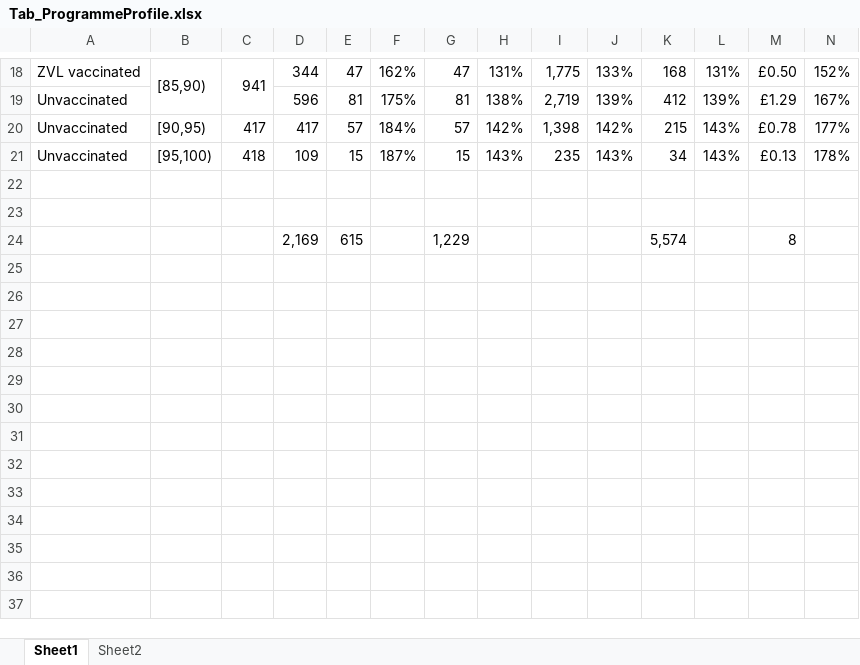
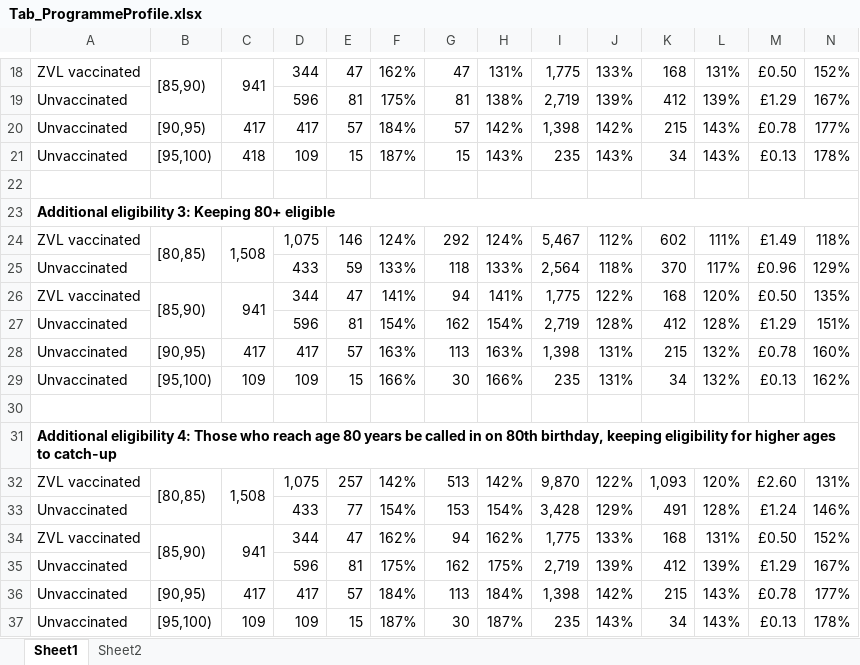
Before and after one commit to TimeWz667/HPRU_Shingrix, an Excel workbook: docs/tabs/Tab_ProgrammeProfile.xlsx, sheet Sheet1, drawn as a sheet; only a part is shown, gaps mark what is left out; values as stored, in another font and other column widths than the file's, no borders; removed rows and columns are numbered as before the commit, all else as after; rows hold the shown columns only; the diff names each change by its address in the sheet, - before the commit and + after, or states it on an @@ line.

Commit message:
Append 2 doses programme

```diff
--- a/docs/tabs/Tab_ProgrammeProfile.xlsx (sheet Sheet1)
+++ b/docs/tabs/Tab_ProgrammeProfile.xlsx (sheet Sheet1)
+row 23: Additional eligibility 3: Keeping 80+ eligible
+row 24: ZVL vaccinated | [80,85) | 1,508 | 1,075 | 146 | 124% | 292 | 124% | 5,467 | 112% | 602 | 111% | £1.49 | 118%
+row 25: Unvaccinated |  |  | 433 | 59 | 133% | 118 | 133% | 2,564 | 118% | 370 | 117% | £0.96 | 129%
+row 26: ZVL vaccinated | [85,90) | 941 | 344 | 47 | 141% | 94 | 141% | 1,775 | 122% | 168 | 120% | £0.50 | 135%
+row 27: Unvaccinated |  |  | 596 | 81 | 154% | 162 | 154% | 2,719 | 128% | 412 | 128% | £1.29 | 151%
+row 28: Unvaccinated | [90,95) | 417 | 417 | 57 | 163% | 113 | 163% | 1,398 | 131% | 215 | 132% | £0.78 | 160%
+row 29: Unvaccinated | [95,100) | 109 | 109 | 15 | 166% | 30 | 166% | 235 | 131% | 34 | 132% | £0.13 | 162%
-row 24:  |  |  | 2,169 | 615 |  | 1,229 |  |  |  | 5,574 |  | 8
+row 31: Additional eligibility 4: Those who reach age 80 years be called in on 80th birthday, keeping eligibility for higher ages to catch-up
+row 32: ZVL vaccinated | [80,85) | 1,508 | 1,075 | 257 | 142% | 513 | 142% | 9,870 | 122% | 1,093 | 120% | £2.60 | 131%
+row 33: Unvaccinated |  |  | 433 | 77 | 154% | 153 | 154% | 3,428 | 129% | 491 | 128% | £1.24 | 146%
+row 34: ZVL vaccinated | [85,90) | 941 | 344 | 47 | 162% | 94 | 162% | 1,775 | 133% | 168 | 131% | £0.50 | 152%
+row 35: Unvaccinated |  |  | 596 | 81 | 175% | 162 | 175% | 2,719 | 139% | 412 | 139% | £1.29 | 167%
+row 36: Unvaccinated | [90,95) | 417 | 417 | 57 | 184% | 113 | 184% | 1,398 | 142% | 215 | 143% | £0.78 | 177%
+row 37: Unvaccinated | [95,100) | 109 | 109 | 15 | 187% | 30 | 187% | 235 | 143% | 34 | 143% | £0.13 | 178%
```
Also changed, not shown: 3 other files.
